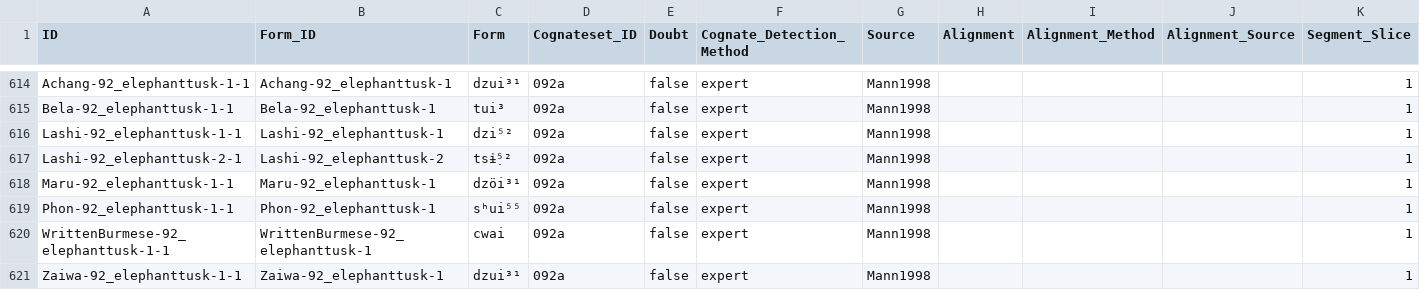
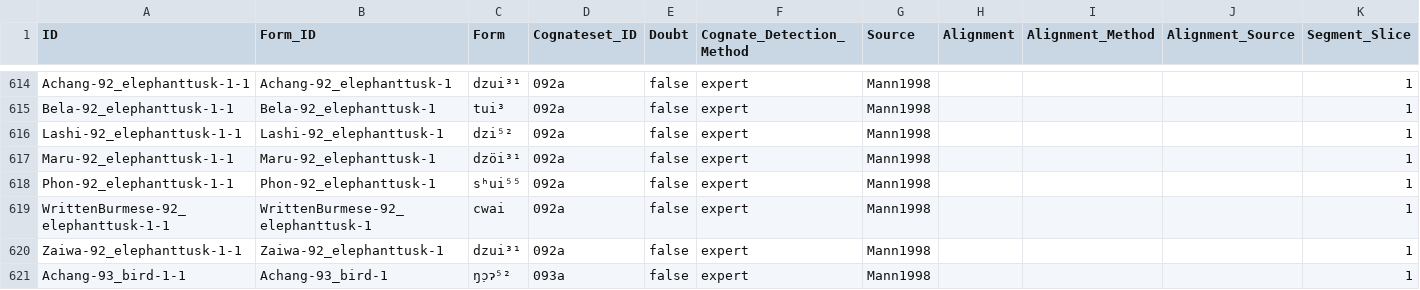
Before and after one commit to lexibank/mannburmish, a CSV file: cldf/cognates.csv, drawn as a sheet; only a part is shown, gaps mark what is left out; the shorter side is filled out with more unchanged rows.

```diff
--- a/cldf/cognates.csv
+++ b/cldf/cognates.csv
@@ -616,3 +616,2 @@ Bela-92_elephanttusk-1-1,Bela-92_elephanttusk-1,tui³,092a,false,expert,Mann1998
 Lashi-92_elephanttusk-1-1,Lashi-92_elephanttusk-1,dzi⁵²,092a,false,expert,Mann1998,,,,1
-Lashi-92_elephanttusk-2-1,Lashi-92_elephanttusk-2,tsɨ̣⁵²,092a,false,expert,Mann1998,,,,1
 Maru-92_elephanttusk-1-1,Maru-92_elephanttusk-1,dzӧi³¹,092a,false,expert,Mann1998,,,,1
```
Also changed, not shown: cldf/languages.csv, etc/orthography.tsv, 8 other files.
